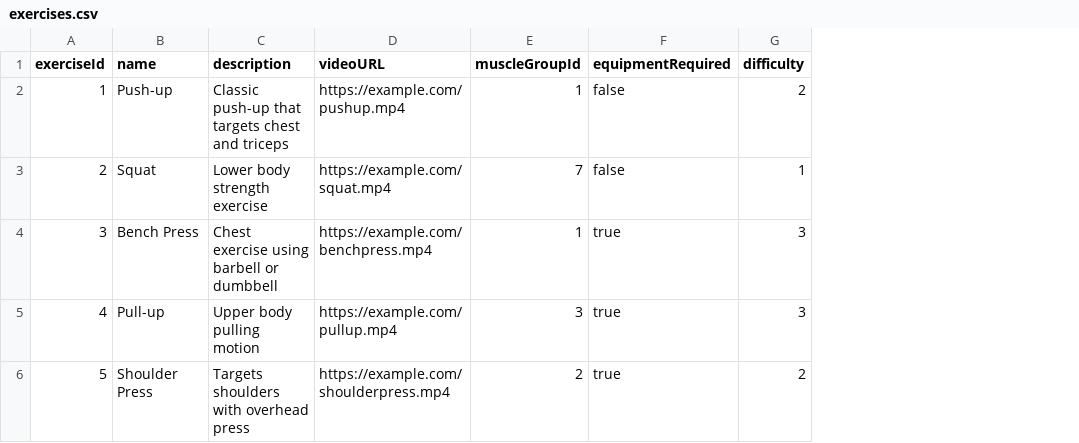
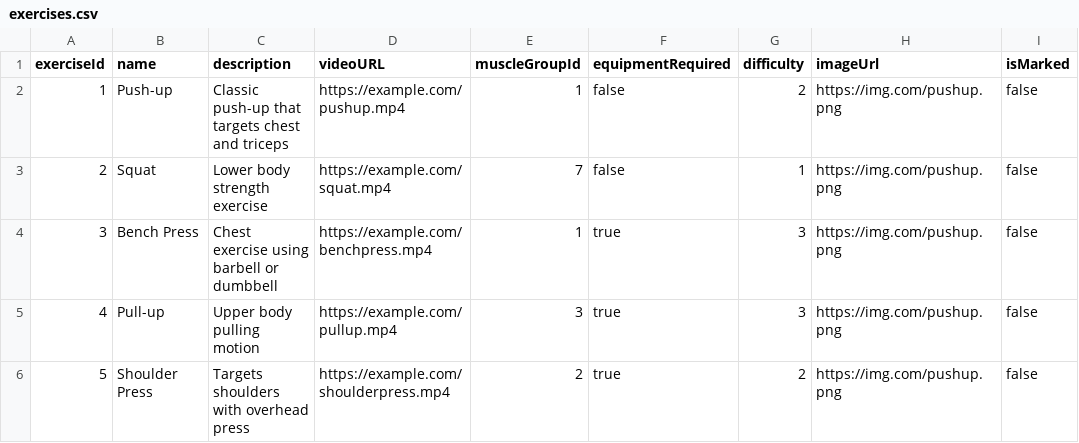
Before and after one commit to sinpru/FitnestX, a CSV file: app/src/main/assets/exercises.csv, drawn as a sheet; the diff names each change by its address in the sheet, - before the commit and + after, or states it on an @@ line.

```diff
--- a/app/src/main/assets/exercises.csv
+++ b/app/src/main/assets/exercises.csv
+column H (imageUrl), rows 2-6: all https://img.com/pushup.png
+column I (isMarked), rows 2-6: all false
```
Also changed, not shown: 30 other files.
